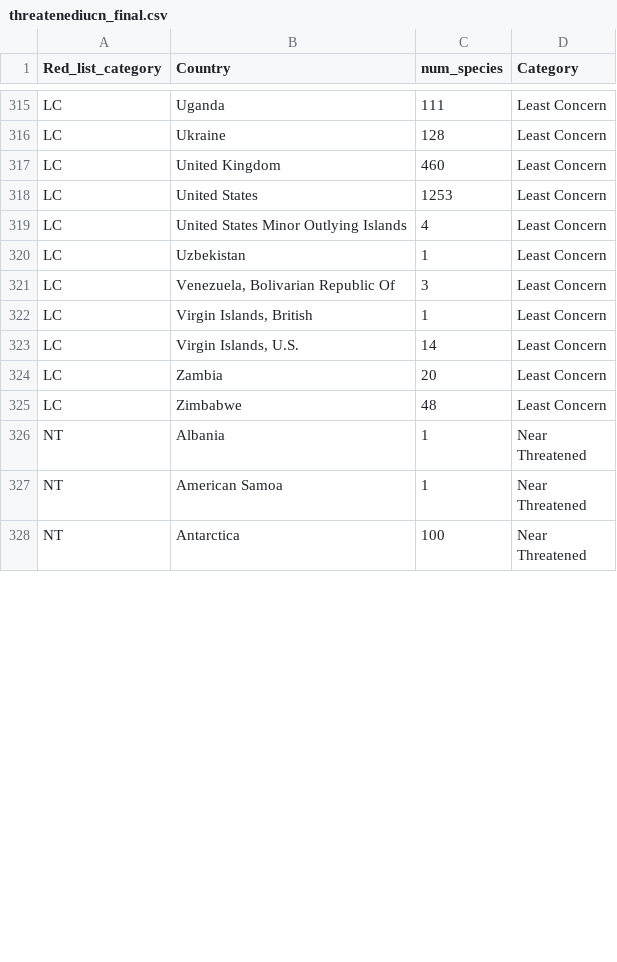
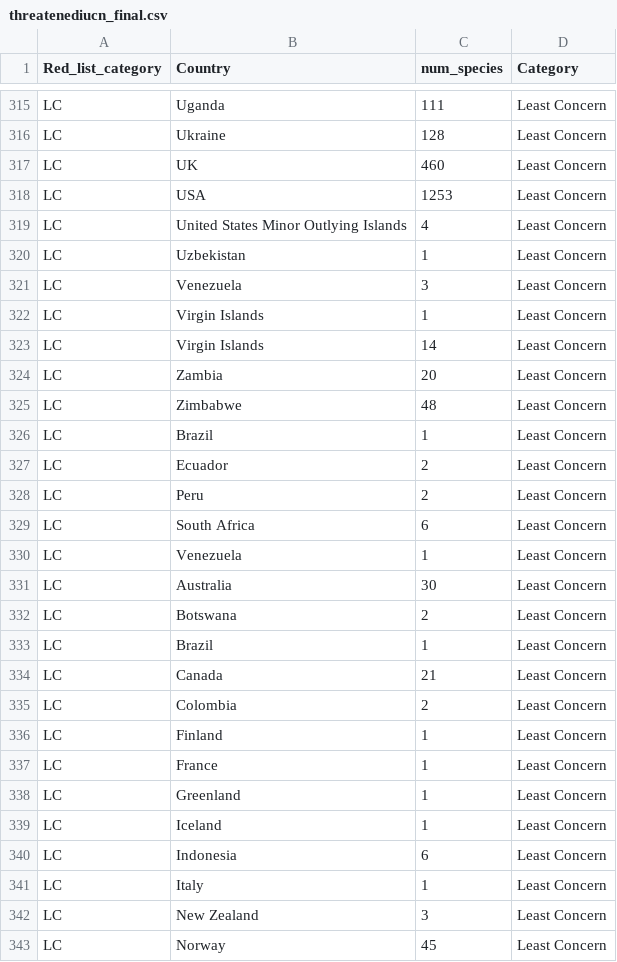
Before and after one commit to stat231-s21/Blog-Team-Save-the-Planet, a CSV file: threatenediucn_final.csv, drawn as a sheet; only a part is shown, gaps mark what is left out; the shorter side is filled out with more unchanged rows; the diff covers the shown part only.

Commit message:
threatened csv

```diff
--- a/threatenediucn_final.csv
+++ b/threatenediucn_final.csv
@@ -316,10 +316,28 @@ LC,Uganda,111,Least Concern
 LC,Ukraine,128,Least Concern
-LC,United Kingdom,460,Least Concern
-LC,United States,1253,Least Concern
+LC,UK,460,Least Concern
+LC,USA,1253,Least Concern
 LC,United States Minor Outlying Islands,4,Least Concern
 LC,Uzbekistan,1,Least Concern
-LC,"Venezuela, Bolivarian Republic Of",3,Least Concern
-LC,"Virgin Islands, British",1,Least Concern
-LC,"Virgin Islands, U.S.",14,Least Concern
+LC,Venezuela,3,Least Concern
+LC,Virgin Islands,1,Least Concern
+LC,Virgin Islands,14,Least Concern
 LC,Zambia,20,Least Concern
 LC,Zimbabwe,48,Least Concern
+LC,Brazil,1,Least Concern
+LC,Ecuador,2,Least Concern
+LC,Peru,2,Least Concern
+LC,South Africa,6,Least Concern
+LC,Venezuela,1,Least Concern
+LC,Australia,30,Least Concern
+LC,Botswana,2,Least Concern
+LC,Brazil,1,Least Concern
+LC,Canada,21,Least Concern
+LC,Colombia,2,Least Concern
+LC,Finland,1,Least Concern
+LC,France,1,Least Concern
+LC,Greenland,1,Least Concern
+LC,Iceland,1,Least Concern
+LC,Indonesia,6,Least Concern
+LC,Italy,1,Least Concern
+LC,New Zealand,3,Least Concern
+LC,Norway,45,Least Concern
```
Also changed, not shown: 13 added rows and 69 edited cells elsewhere in this file.
